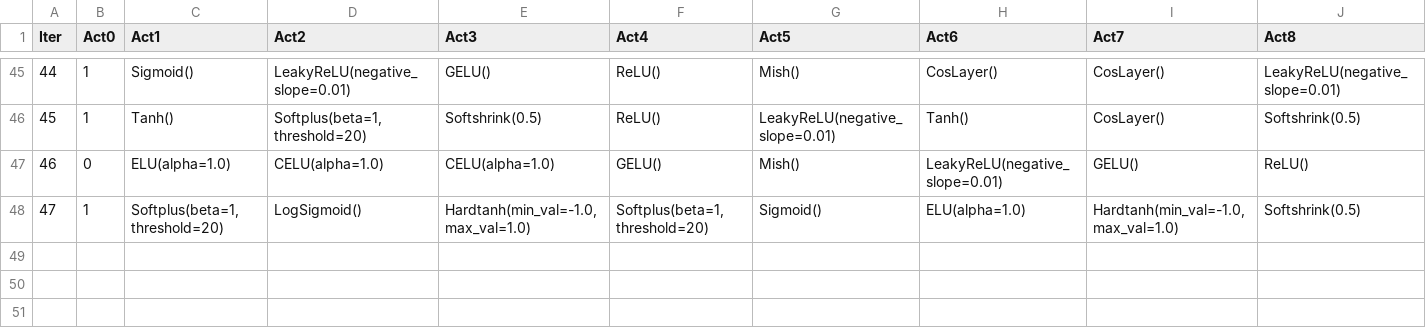
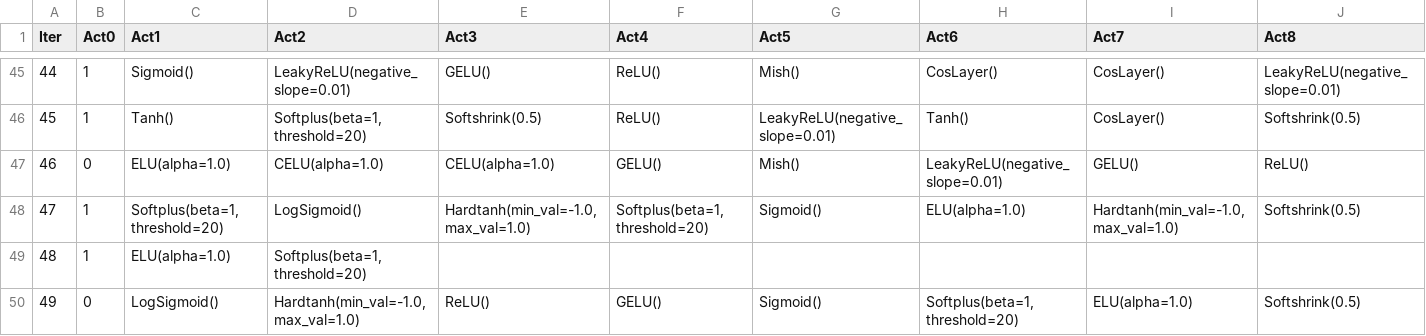
Before and after one commit to neale/neale-io, a CSV file: voting_table.csv, drawn as a sheet; only a part is shown, gaps mark what is left out.

```diff
--- a/voting_table.csv
+++ b/voting_table.csv
@@ -48 +48,3 @@ Iter,Act0,Act1,Act2,Act3,Act4,Act5,Act6,Act7,Act8
 47,1,"Softplus(beta=1, threshold=20)",LogSigmoid(),"Hardtanh(min_val=-1.0, max_val=1.0)","Softplus(beta=1, threshold=20)",Sigmoid(),ELU(alpha=1.0),"Hardtanh(min_val=-1.0, max_val=1.0)",Softshrink(0.5)
+48,1,ELU(alpha=1.0),"Softplus(beta=1, threshold=20)"
+49,0,LogSigmoid(),"Hardtanh(min_val=-1.0, max_val=1.0)",ReLU(),GELU(),Sigmoid(),"Softplus(beta=1, threshold=20)",ELU(alpha=1.0),Softshrink(0.5)
```
Also changed, not shown: 38 other files.
